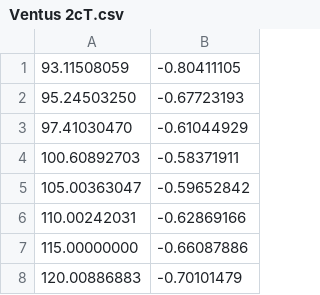
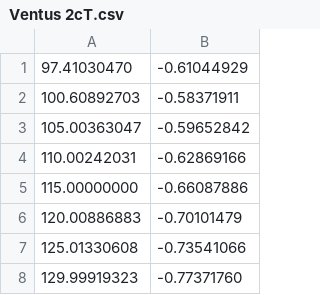
Before and after one commit to dssherrill/PolarProject, a CSV file: datafiles/Ventus 2cT.csv, drawn as a sheet; only a part is shown; the shorter side is filled out with more unchanged rows; the diff names each change by its address in the sheet, - before the commit and + after, or states it on an @@ line.

```diff
--- a/datafiles/Ventus 2cT.csv
+++ b/datafiles/Ventus 2cT.csv
-row 1: 93.11508059 | -0.80411105
-row 2: 95.24503250 | -0.67723193
```
Also changed, not shown: datafiles/Duo Discus T.csv.
